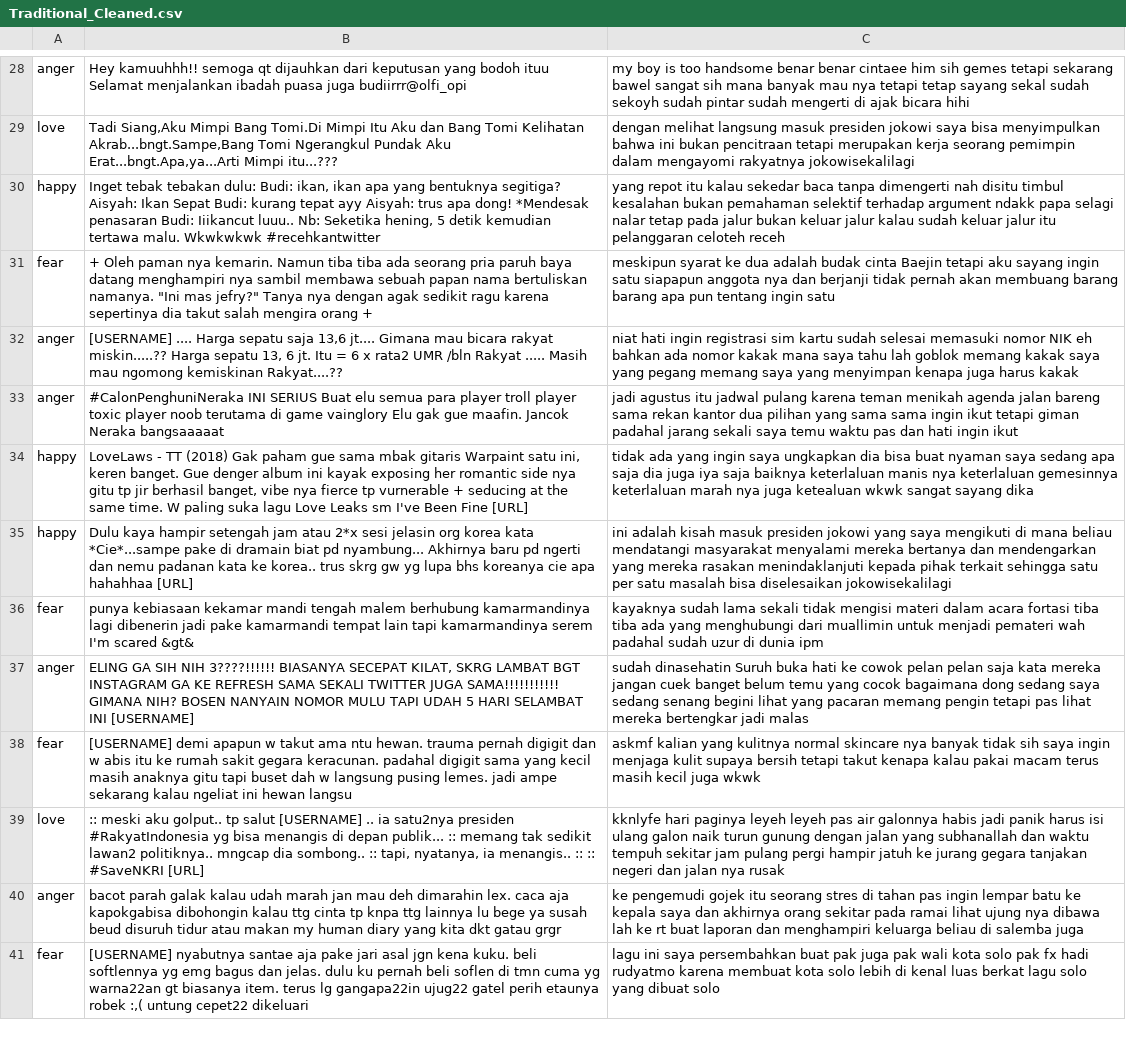
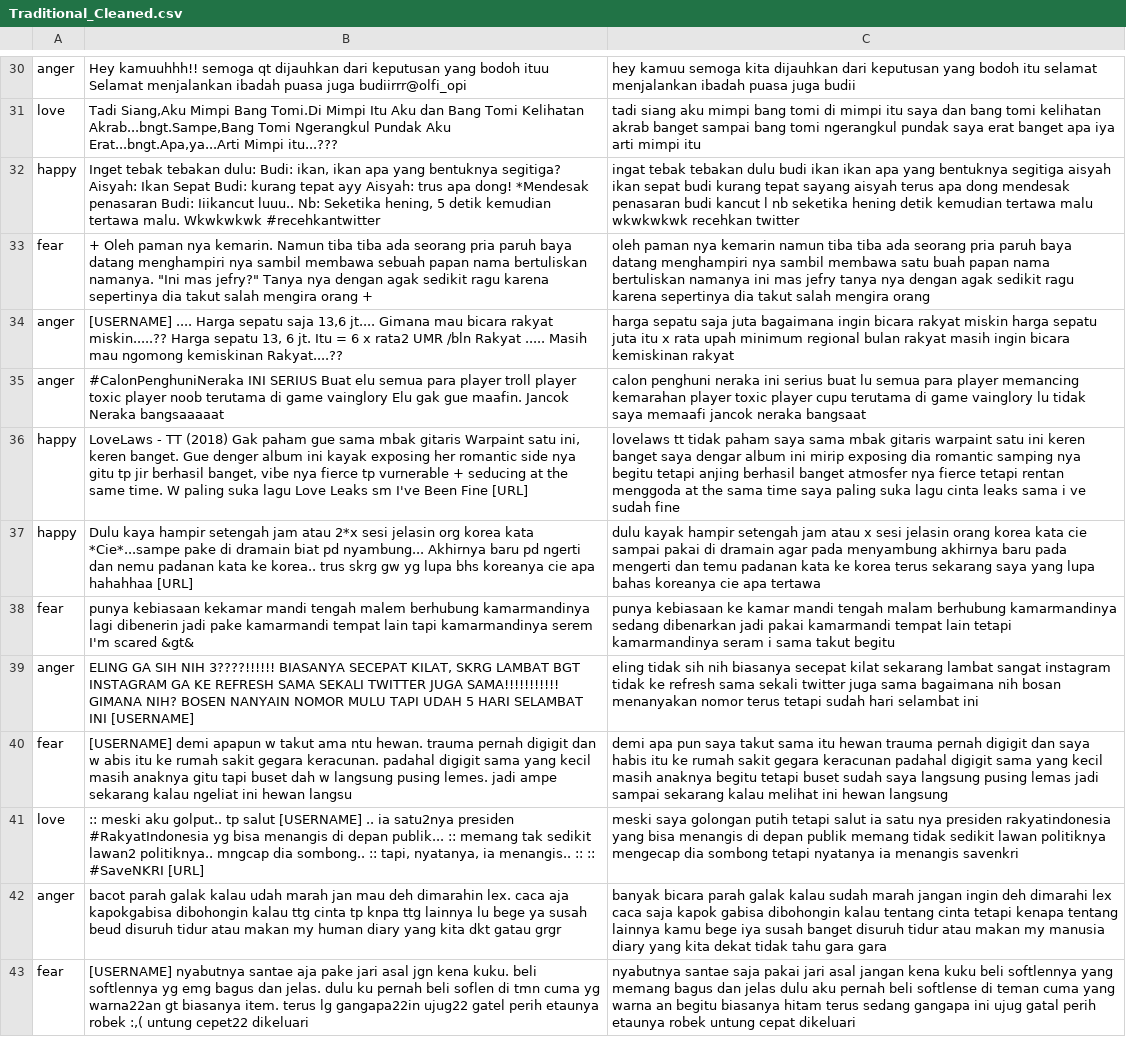
Before and after one commit to Solveware3/Emotion-Classification-Thesis, a CSV file: Dataset/Indonesian Dataset/Traditional/Traditional_Cleaned.csv, drawn as a sheet; only a part is shown, gaps mark what is left out; addresses are those after the commit; the diff covers the shown part only; the diff names each change by its address in the sheet, - before the commit and + after, or states it on an @@ line.

```diff
--- a/Dataset/Indonesian Dataset/Traditional/Traditional_Cleaned.csv
+++ b/Dataset/Indonesian Dataset/Traditional/Traditional_Cleaned.csv
-C30: my boy is too handsome benar benar cintaee him sih gemes tetapi sekarang bawel sangat sih mana banyak mau nya tetapi tetap sayang sekal sudah sekoyh sudah pintar sudah mengerti di ajak bicara hihi
+C30: hey kamuu semoga kita dijauhkan dari keputusan yang bodoh itu selamat menjalankan ibadah puasa juga budii
-C31: dengan melihat langsung masuk presiden jokowi saya bisa menyimpulkan bahwa ini bukan pencitraan tetapi merupakan kerja seorang pemimpin dalam mengayomi rakyatnya jokowisekalilagi
+C31: tadi siang aku mimpi bang tomi di mimpi itu saya dan bang tomi kelihatan akrab banget sampai bang tomi ngerangkul pundak saya erat banget apa iya arti mimpi itu
-C32: yang repot itu kalau sekedar baca tanpa dimengerti nah disitu timbul kesalahan bukan pemahaman selektif terhadap argument ndakk papa selagi nalar tetap pada jalur bukan keluar jalur kalau sudah keluar jalur itu pelanggaran celoteh receh
+C32: ingat tebak tebakan dulu budi ikan ikan apa yang bentuknya segitiga aisyah ikan sepat budi kurang tepat sayang aisyah terus apa dong mendesak penasaran budi kancut l nb seketika hening detik kemudian tertawa malu wkwkwkwk recehkan twitter
-C33: meskipun syarat ke dua adalah budak cinta Baejin tetapi aku sayang ingin satu siapapun anggota nya dan berjanji tidak pernah akan membuang barang barang apa pun tentang ingin satu
+C33: oleh paman nya kemarin namun tiba tiba ada seorang pria paruh baya datang menghampiri nya sambil membawa satu buah papan nama bertuliskan namanya ini mas jefry tanya nya dengan agak sedikit ragu karena sepertinya dia takut salah mengira orang
-C34: niat hati ingin registrasi sim kartu sudah selesai memasuki nomor NIK eh bahkan ada nomor kakak mana saya tahu lah goblok memang kakak saya yang pegang memang saya yang menyimpan kenapa juga harus kakak
+C34: harga sepatu saja juta bagaimana ingin bicara rakyat miskin harga sepatu juta itu x rata upah minimum regional bulan rakyat masih ingin bicara kemiskinan rakyat
-C35: jadi agustus itu jadwal pulang karena teman menikah agenda jalan bareng sama rekan kantor dua pilihan yang sama sama ingin ikut tetapi giman padahal jarang sekali saya temu waktu pas dan hati ingin ikut
+C35: calon penghuni neraka ini serius buat lu semua para player memancing kemarahan player toxic player cupu terutama di game vainglory lu tidak saya memaafi jancok neraka bangsaat
-C36: tidak ada yang ingin saya ungkapkan dia bisa buat nyaman saya sedang apa saja dia juga iya saja baiknya keterlaluan manis nya keterlaluan gemesinnya keterlaluan marah nya juga ketealuan wkwk sangat sayang dika
+C36: lovelaws tt tidak paham saya sama mbak gitaris warpaint satu ini keren banget saya dengar album ini mirip exposing dia romantic samping nya begitu tetapi anjing berhasil banget atmosfer nya fierce tetapi rentan menggoda at the sama time saya paling suka lagu cinta leaks sama i ve sudah fine
-C37: ini adalah kisah masuk presiden jokowi yang saya mengikuti di mana beliau mendatangi masyarakat menyalami mereka bertanya dan mendengarkan yang mereka rasakan menindaklanjuti kepada pihak terkait sehingga satu per satu masalah bisa diselesaikan jokowisekalilagi
+C37: dulu kayak hampir setengah jam atau x sesi jelasin orang korea kata cie sampai pakai di dramain agar pada menyambung akhirnya baru pada mengerti dan temu padanan kata ke korea terus sekarang saya yang lupa bahas koreanya cie apa tertawa
-C38: kayaknya sudah lama sekali tidak mengisi materi dalam acara fortasi tiba tiba ada yang menghubungi dari muallimin untuk menjadi pemateri wah padahal sudah uzur di dunia ipm
+C38: punya kebiasaan ke kamar mandi tengah malam berhubung kamarmandinya sedang dibenarkan jadi pakai kamarmandi tempat lain tetapi kamarmandinya seram i sama takut begitu
-C39: sudah dinasehatin Suruh buka hati ke cowok pelan pelan saja kata mereka jangan cuek banget belum temu yang cocok bagaimana dong sedang saya sedang senang begini lihat yang pacaran memang pengin tetapi pas lihat mereka bertengkar jadi malas
+C39: eling tidak sih nih biasanya secepat kilat sekarang lambat sangat instagram tidak ke refresh sama sekali twitter juga sama bagaimana nih bosan menanyakan nomor terus tetapi sudah hari selambat ini
-C40: askmf kalian yang kulitnya normal skincare nya banyak tidak sih saya ingin menjaga kulit supaya bersih tetapi takut kenapa kalau pakai macam terus masih kecil juga wkwk
+C40: demi apa pun saya takut sama itu hewan trauma pernah digigit dan saya habis itu ke rumah sakit gegara keracunan padahal digigit sama yang kecil masih anaknya begitu tetapi buset sudah saya langsung pusing lemas jadi sampai sekarang kalau melihat ini hewan langsung
-C41: kknlyfe hari paginya leyeh leyeh pas air galonnya habis jadi panik harus isi ulang galon naik turun gunung dengan jalan yang subhanallah dan waktu tempuh sekitar jam pulang pergi hampir jatuh ke jurang gegara tanjakan negeri dan jalan nya rusak
+C41: meski saya golongan putih tetapi salut ia satu nya presiden rakyatindonesia yang bisa menangis di depan publik memang tidak sedikit lawan politiknya mengecap dia sombong tetapi nyatanya ia menangis savenkri
-C42: ke pengemudi gojek itu seorang stres di tahan pas ingin lempar batu ke kepala saya dan akhirnya orang sekitar pada ramai lihat ujung nya dibawa lah ke rt buat laporan dan menghampiri keluarga beliau di salemba juga
+C42: banyak bicara parah galak kalau sudah marah jangan ingin deh dimarahi lex caca saja kapok gabisa dibohongin kalau tentang cinta tetapi kenapa tentang lainnya kamu bege iya susah banget disuruh tidur atau makan my manusia diary yang kita dekat tidak tahu gara gara
-C43: lagu ini saya persembahkan buat pak juga pak wali kota solo pak fx hadi rudyatmo karena membuat kota solo lebih di kenal luas berkat lagu solo yang dibuat solo
+C43: nyabutnya santae saja pakai jari asal jangan kena kuku beli softlennya yang memang bagus dan jelas dulu aku pernah beli softlense di teman cuma yang warna an begitu biasanya hitam terus sedang gangapa ini ujug gatal perih etaunya robek untung cepat dikeluari
```
Also changed, not shown: 2 added rows, 2 removed rows and 41 edited cells elsewhere in this file.
